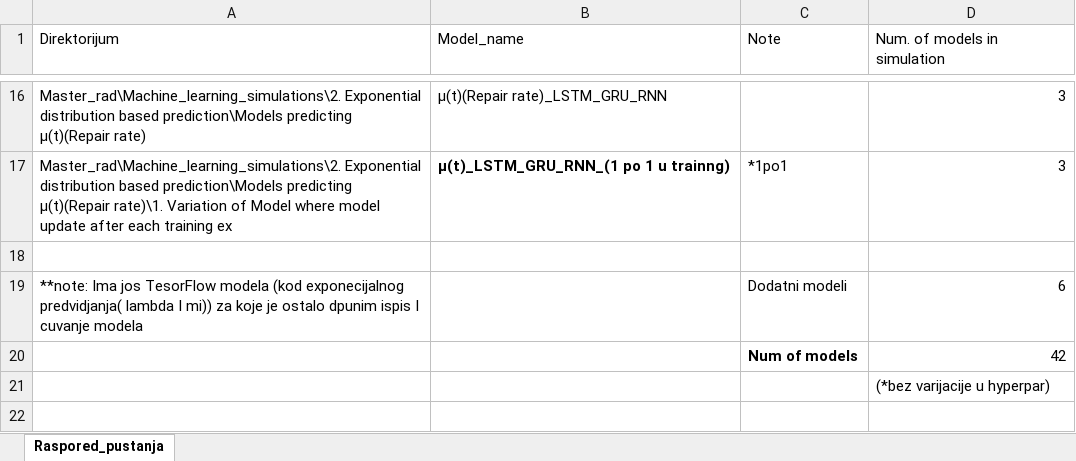
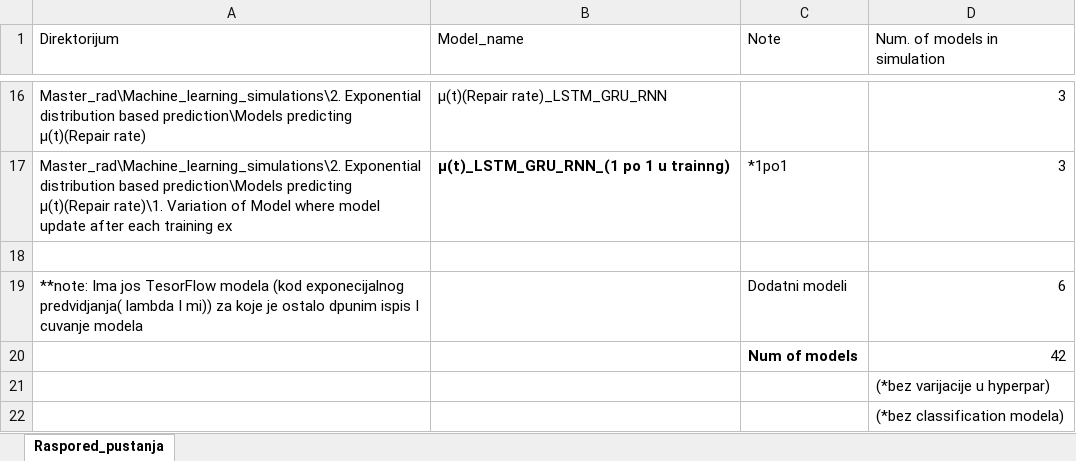
Before and after one commit to aleksabisercic/Master_rad, an Excel workbook: Machine_learning_simulations/Redosled pustanja simulacija.xlsx, sheet Raspored_pustanja, drawn as a sheet; only a part is shown, gaps mark what is left out; values as stored, in another font and other column widths than the file's, no borders; the diff names each change by its address in the sheet, - before the commit and + after, or states it on an @@ line.

Commit message:
AB

```diff
--- a/Machine_learning_simulations/Redosled pustanja simulacija.xlsx (sheet Raspored_pustanja)
+++ b/Machine_learning_simulations/Redosled pustanja simulacija.xlsx (sheet Raspored_pustanja)
+row 22:  |  |  | (*bez classification modela)
```
